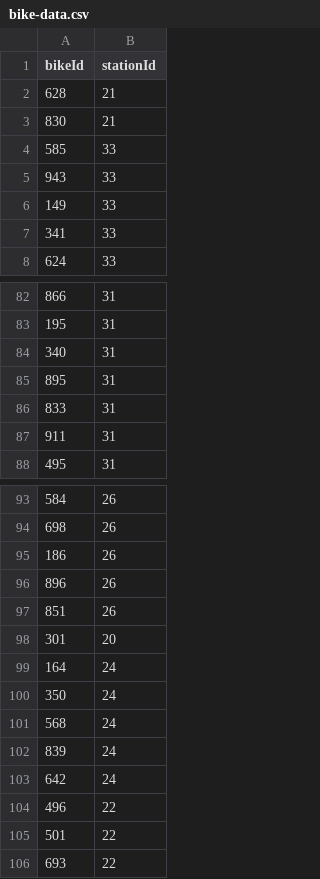
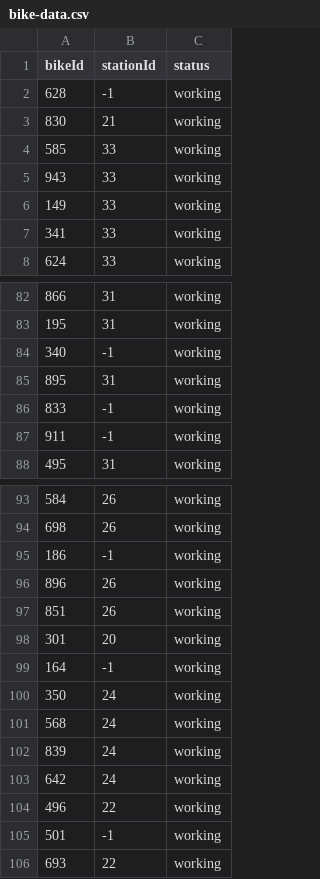
Before and after one commit to crystallistic/ValleyBikeSimA45, a CSV file: ValleyBikeSimA45/data-files/bike-data.csv, drawn as a sheet; only a part is shown, gaps mark what is left out; the diff names each change by its address in the sheet, - before the commit and + after, or states it on an @@ line.

Commit message:
checks if bike has been stolen upon login and startRide

```diff
--- a/ValleyBikeSimA45/data-files/bike-data.csv
+++ b/ValleyBikeSimA45/data-files/bike-data.csv
+column C (status), rows 2-8: all working; rows 82-88: all working; rows 93-106: all working
-B2 (stationId): 21
+B2 (stationId): -1
-B84 (stationId): 31
+B84 (stationId): -1
-B86:B87 (stationId): 31
+B86:B87 (stationId): -1
-B95 (stationId): 26
+B95 (stationId): -1
-B99 (stationId): 24
+B99 (stationId): -1
-B105 (stationId): 22
+B105 (stationId): -1
```
Also changed, not shown: ValleyBikeSimA45/data-files/rides-in-progress.csv, 5 other files.
